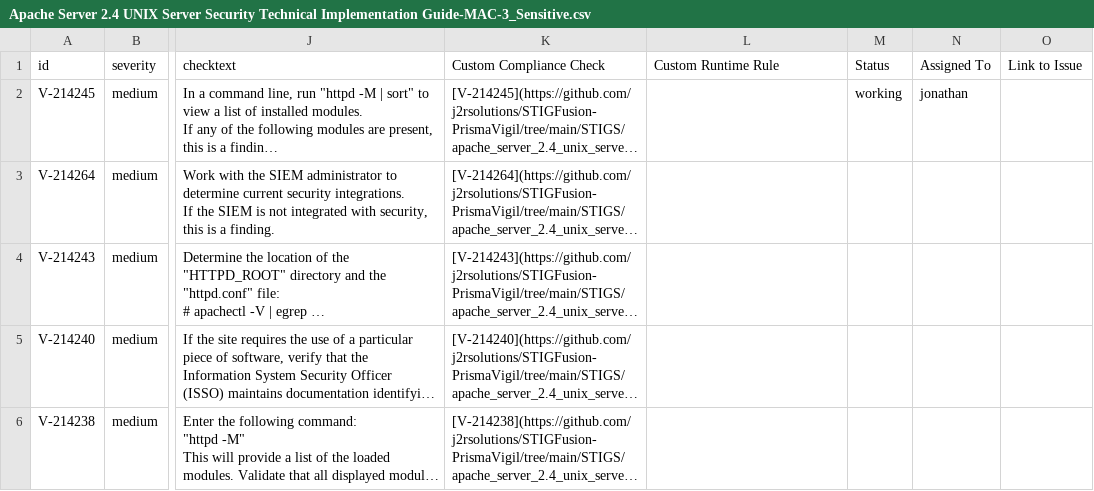
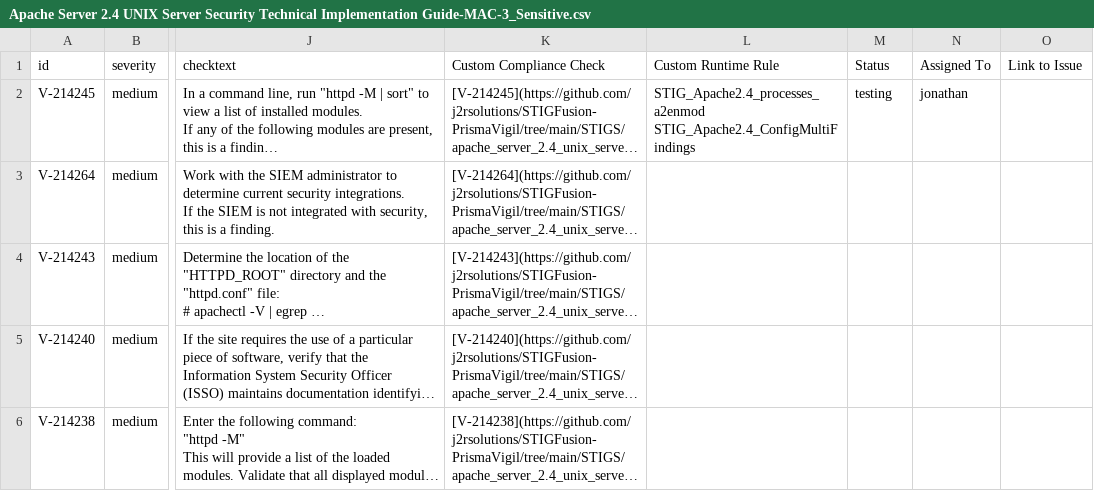
Before and after one commit to j2rsolutions/STIGFusion-PrismaVigil, a CSV file: STIGS/apache_server_2.4_unix_server/Apache Server 2.4 UNIX Server Security Technical Implementation Guide-MAC-3_Sensitive.csv, drawn as a sheet; only a part is shown, gaps mark what is left out; long unchanged cells end in …; ↵ is a line break in a cell; the diff names each change by its address in the sheet, - before the commit and + after, or states it on an @@ line.

Commit message:
updated V-214245 to testing

```diff
--- a/STIGS/apache_server_2.4_unix_server/Apache Server 2.4 UNIX Server Security Technical Implementation Guide-MAC-3_Sensitive.csv
+++ b/STIGS/apache_server_2.4_unix_server/Apache Server 2.4 UNIX Server Security Technical Implementation Guide-MAC-3_Sensitive.csv
-L2 (Custom Runtime Rule): (empty)
+L2 (Custom Runtime Rule): STIG_Apache2.4_processes_a2enmod ↵ STIG_Apache2.4_ConfigMultiFindings
-M2 (Status): working
+M2 (Status): testing
```
Also changed, not shown: 5 other files.
